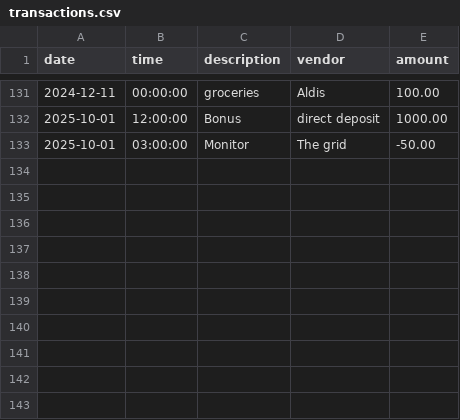
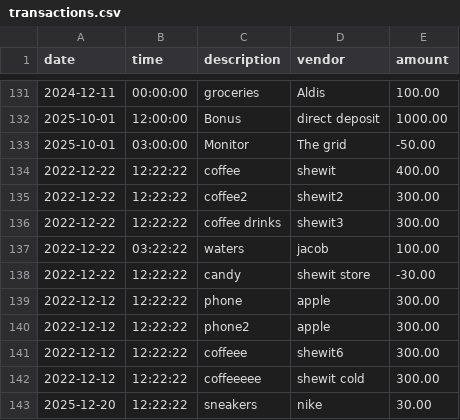
Before and after one commit to Jaylenh47-stack/accounting-ledger, a CSV file: transactions.csv, drawn as a sheet; only a part is shown, gaps mark what is left out; the diff names each change by its address in the sheet, - before the commit and + after, or states it on an @@ line.

```diff
--- a/transactions.csv
+++ b/transactions.csv
+row 134: 2022-12-22 | 12:22:22 | coffee | shewit | 400.00
+row 135: 2022-12-22 | 12:22:22 | coffee2 | shewit2 | 300.00
+row 136: 2022-12-22 | 12:22:22 | coffee drinks | shewit3 | 300.00
+row 137: 2022-12-22 | 03:22:22 | waters | jacob | 100.00
+row 138: 2022-12-22 | 12:22:22 | candy | shewit store | -30.00
+row 139: 2022-12-12 | 12:22:22 | phone | apple | 300.00
+row 140: 2022-12-12 | 12:22:22 | phone2 | apple | 300.00
+row 141: 2022-12-12 | 12:22:22 | coffeee | shewit6 | 300.00
+row 142: 2022-12-12 | 12:22:22 | coffeeeee | shewit cold | 300.00
+row 143: 2025-12-20 | 12:22:22 | sneakers | nike | 30.00
```
Also changed, not shown: 6 other files.
